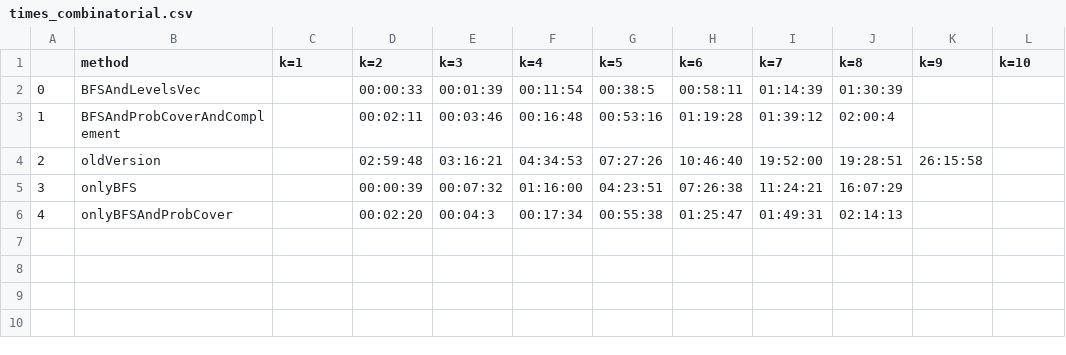
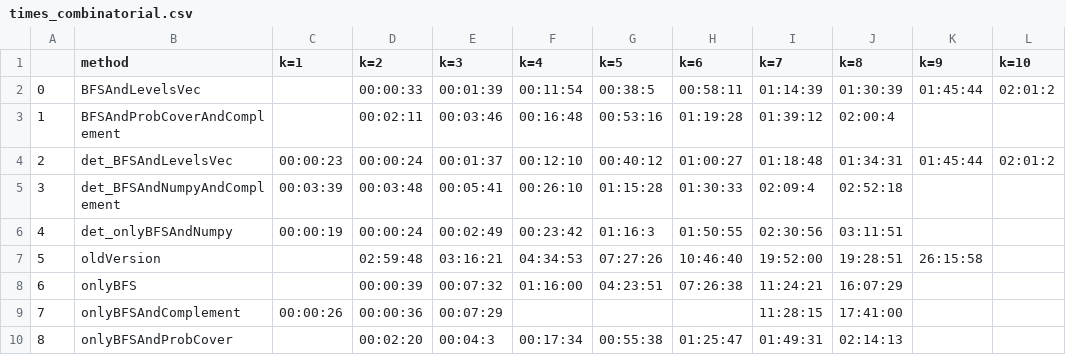
Before and after one commit to Pezze18/algobio1718, a CSV file: data/summary_tables/times_combinatorial.csv, drawn as a sheet; addresses are those after the commit; the diff names each change by its address in the sheet, - before the commit and + after, or states it on an @@ line.

```diff
--- a/data/summary_tables/times_combinatorial.csv
+++ b/data/summary_tables/times_combinatorial.csv
-K2 (k=9): (empty)
+K2 (k=9): 01:45:44
-L2 (k=10): (empty)
+L2 (k=10): 02:01:2
+row 4: 2 | det_BFSAndLevelsVec | 00:00:23 | 00:00:24 | 00:01:37 | 00:12:10 | 00:40:12 | 01:00:27 | 01:18:48 | 01:34:31 | 01:45:44 | 02:01:2
+row 5: 3 | det_BFSAndNumpyAndComplement | 00:03:39 | 00:03:48 | 00:05:41 | 00:26:10 | 01:15:28 | 01:30:33 | 02:09:4 | 02:52:18
+row 6: 4 | det_onlyBFSAndNumpy | 00:00:19 | 00:00:24 | 00:02:49 | 00:23:42 | 01:16:3 | 01:50:55 | 02:30:56 | 03:11:51
@@ column A renumbered from row 7 down @@
+row 9: 7 | onlyBFSAndComplement | 00:00:26 | 00:00:36 | 00:07:29 |  |  |  | 11:28:15 | 17:41:00
```
Also changed, not shown: data/summary_tables/scores_combinatorial.csv, data/summary_tables/solutions_combinatorial.csv, 6 other files.
